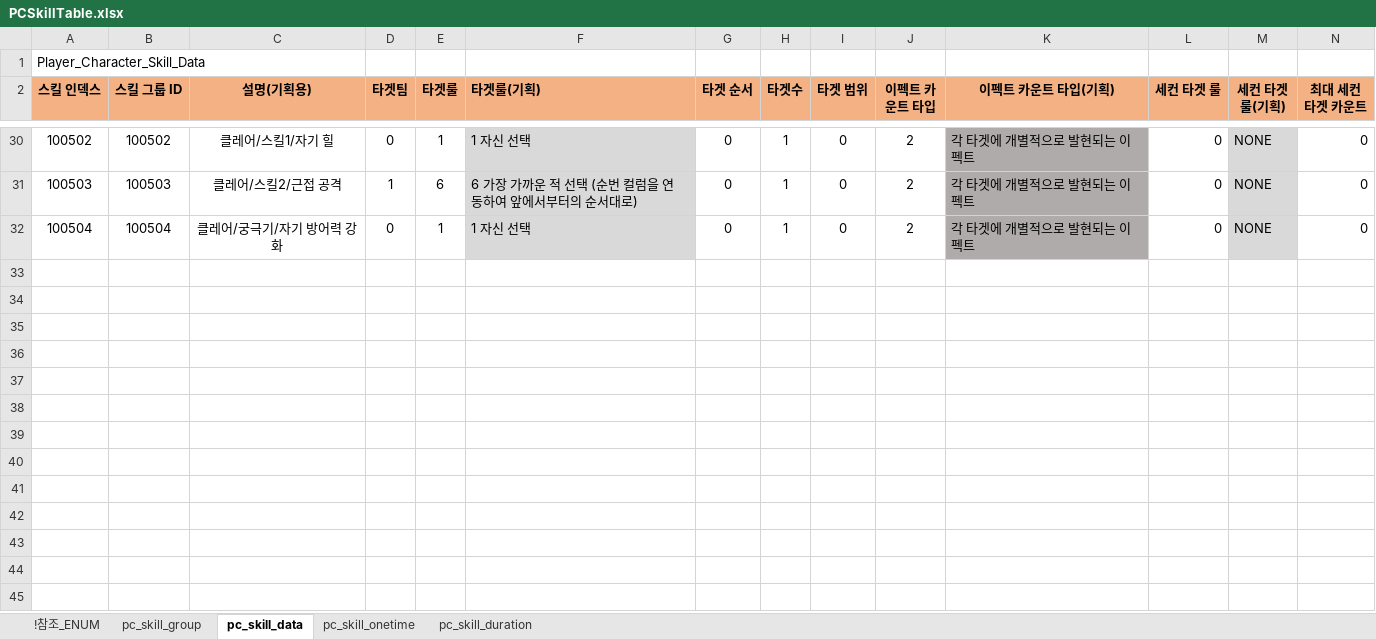
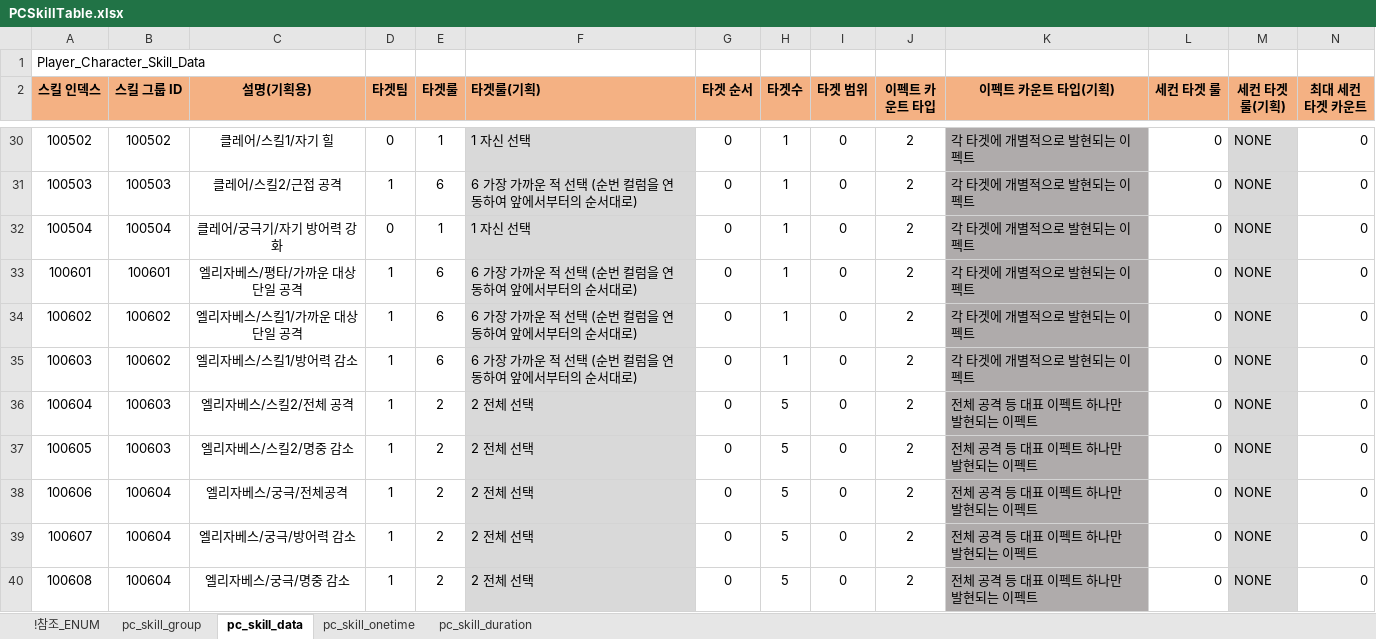
Before and after one commit to shanash/ZeroOne, an Excel workbook: Android/ExcelData/PCSkillTable.xlsx, sheet pc_skill_data, drawn as a sheet; only a part is shown, gaps mark what is left out; values as stored, in another font and other column widths than the file's, no borders; rows hold the shown columns only; the diff names each change by its address in the sheet, - before the commit and + after, or states it on an @@ line.

```diff
--- a/Android/ExcelData/PCSkillTable.xlsx (sheet pc_skill_data)
+++ b/Android/ExcelData/PCSkillTable.xlsx (sheet pc_skill_data)
+row 33: 100601 | 100601 | 엘리자베스/평타/가까운 대상 단일 공격 | 1 | 6 | 6 가장 가까운 적 선택 (순번 컬럼을 연동하여 앞에서부터의 순서대로) | 0 | 1 | 0 | 2 | 각 타겟에 개별적으로 발현되는 이펙트 | 0 | NONE | 0
+row 34: 100602 | 100602 | 엘리자베스/스킬1/가까운 대상 단일 공격 | 1 | 6 | 6 가장 가까운 적 선택 (순번 컬럼을 연동하여 앞에서부터의 순서대로) | 0 | 1 | 0 | 2 | 각 타겟에 개별적으로 발현되는 이펙트 | 0 | NONE | 0
+row 35: 100603 | 100602 | 엘리자베스/스킬1/방어력 감소 | 1 | 6 | 6 가장 가까운 적 선택 (순번 컬럼을 연동하여 앞에서부터의 순서대로) | 0 | 1 | 0 | 2 | 각 타겟에 개별적으로 발현되는 이펙트 | 0 | NONE | 0
+row 36: 100604 | 100603 | 엘리자베스/스킬2/전체 공격 | 1 | 2 | 2 전체 선택 | 0 | 5 | 0 | 2 | 전체 공격 등 대표 이펙트 하나만 발현되는 이펙트 | 0 | NONE | 0
+row 37: 100605 | 100603 | 엘리자베스/스킬2/명중 감소 | 1 | 2 | 2 전체 선택 | 0 | 5 | 0 | 2 | 전체 공격 등 대표 이펙트 하나만 발현되는 이펙트 | 0 | NONE | 0
+row 38: 100606 | 100604 | 엘리자베스/궁극/전체공격 | 1 | 2 | 2 전체 선택 | 0 | 5 | 0 | 2 | 전체 공격 등 대표 이펙트 하나만 발현되는 이펙트 | 0 | NONE | 0
+row 39: 100607 | 100604 | 엘리자베스/궁극/방어력 감소 | 1 | 2 | 2 전체 선택 | 0 | 5 | 0 | 2 | 전체 공격 등 대표 이펙트 하나만 발현되는 이펙트 | 0 | NONE | 0
+row 40: 100608 | 100604 | 엘리자베스/궁극/명중 감소 | 1 | 2 | 2 전체 선택 | 0 | 5 | 0 | 2 | 전체 공격 등 대표 이펙트 하나만 발현되는 이펙트 | 0 | NONE | 0
```
Also changed, not shown: sheet pc_skill_duration, sheet pc_skill_onetime, sheet pc_skill_group, Android/ExcelData/Enums_01.xlsx, Android/ExcelData/RewardTable.xlsx, 10 other files.
